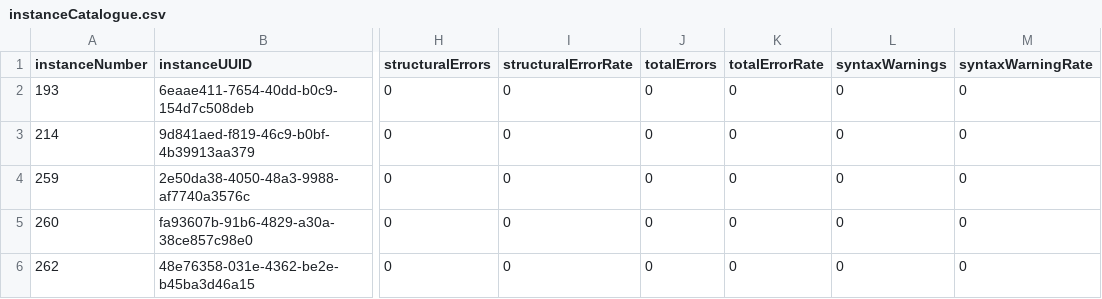
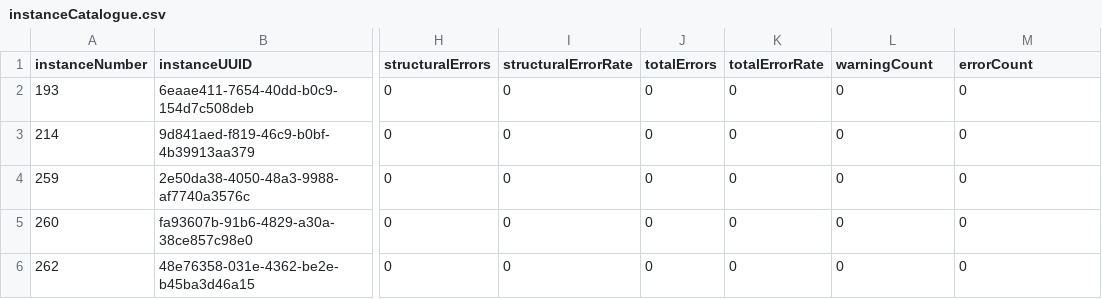
Before and after one commit to Spunsel/cpee-log-error-console, a CSV file: scripts/instance-catalogue/instanceCatalogue.csv, drawn as a sheet; only a part is shown, gaps mark what is left out; the diff names each change by its address in the sheet, - before the commit and + after, or states it on an @@ line.

```diff
--- a/scripts/instance-catalogue/instanceCatalogue.csv
+++ b/scripts/instance-catalogue/instanceCatalogue.csv
-L1: syntaxWarnings
+L1: warningCount
-M1: syntaxWarningRate
+M1: errorCount
```
Also changed, not shown: 3 other files.
